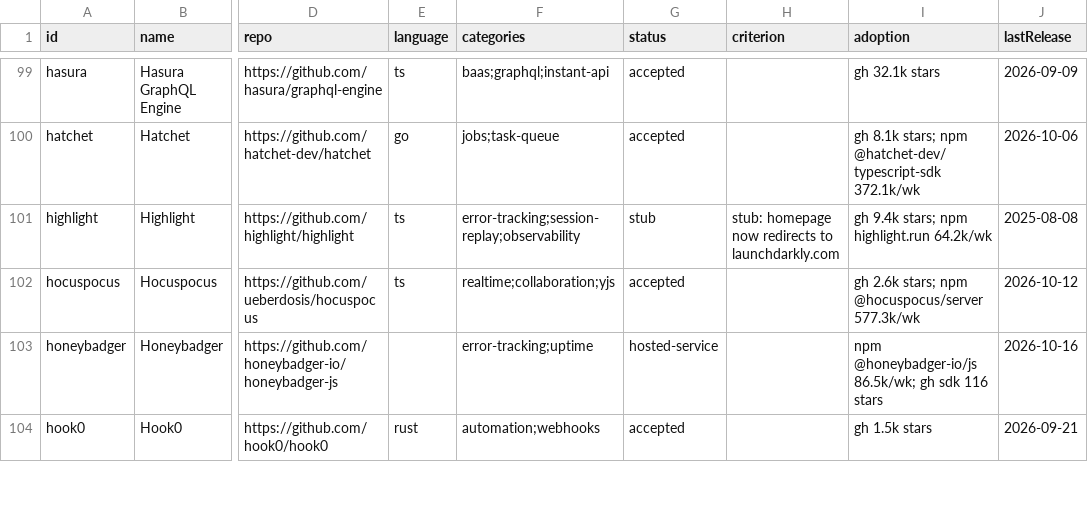
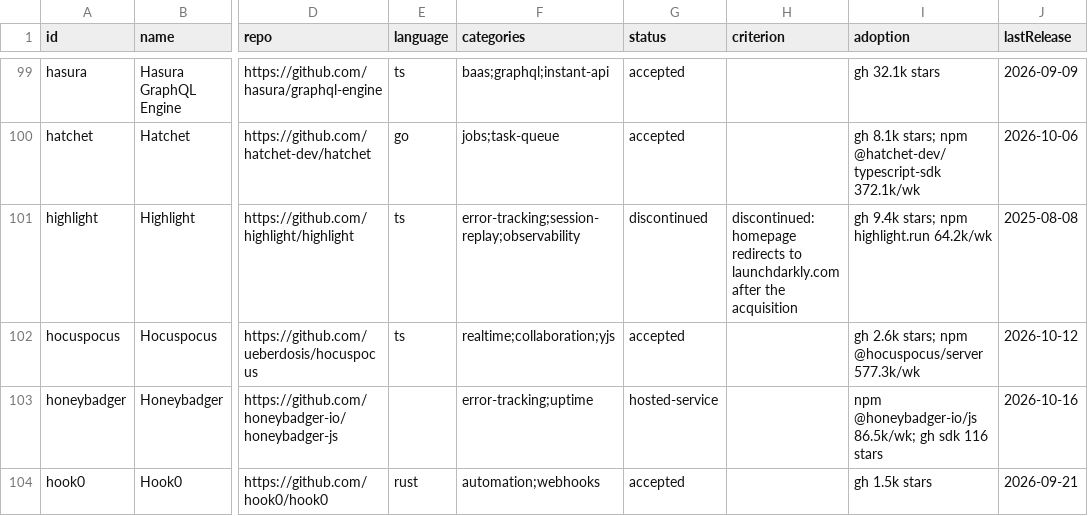
Before and after one commit to fortrabbit/findsoftware, a CSV file: research/candidates-app-services.csv, drawn as a sheet; only a part is shown, gaps mark what is left out; the diff names each change by its address in the sheet, - before the commit and + after, or states it on an @@ line.

```diff
--- a/research/candidates-app-services.csv
+++ b/research/candidates-app-services.csv
-G101 (status): stub
+G101 (status): discontinued
-H101 (criterion): stub: homepage now redirects to launchdarkly.com
+H101 (criterion): discontinued: homepage redirects to launchdarkly.com after the acquisition
```
Also changed, not shown: 2 other files.
